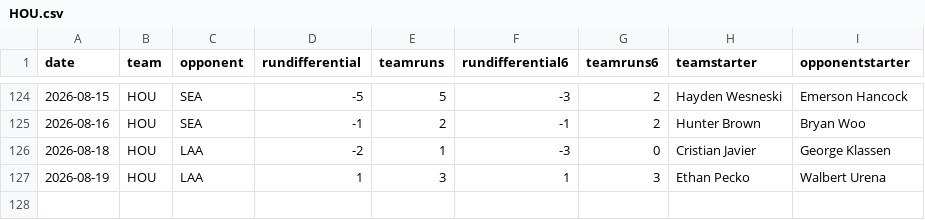
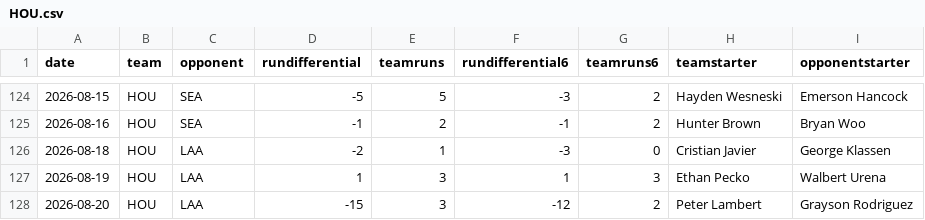
Before and after one commit to fantasy-toolz/mlb-predictions, a CSV file: data/2026/teams/HOU.csv, drawn as a sheet; only a part is shown, gaps mark what is left out; the diff names each change by its address in the sheet, - before the commit and + after, or states it on an @@ line.

```diff
--- a/data/2026/teams/HOU.csv
+++ b/data/2026/teams/HOU.csv
+row 128: 2026-08-20 | HOU | LAA | -15 | 3 | -12 | 2 | Peter Lambert | Grayson Rodriguez
```
Also changed, not shown: data/2026/teams/CIN.csv, data/2026/teams/LAA.csv, 19 other files.
